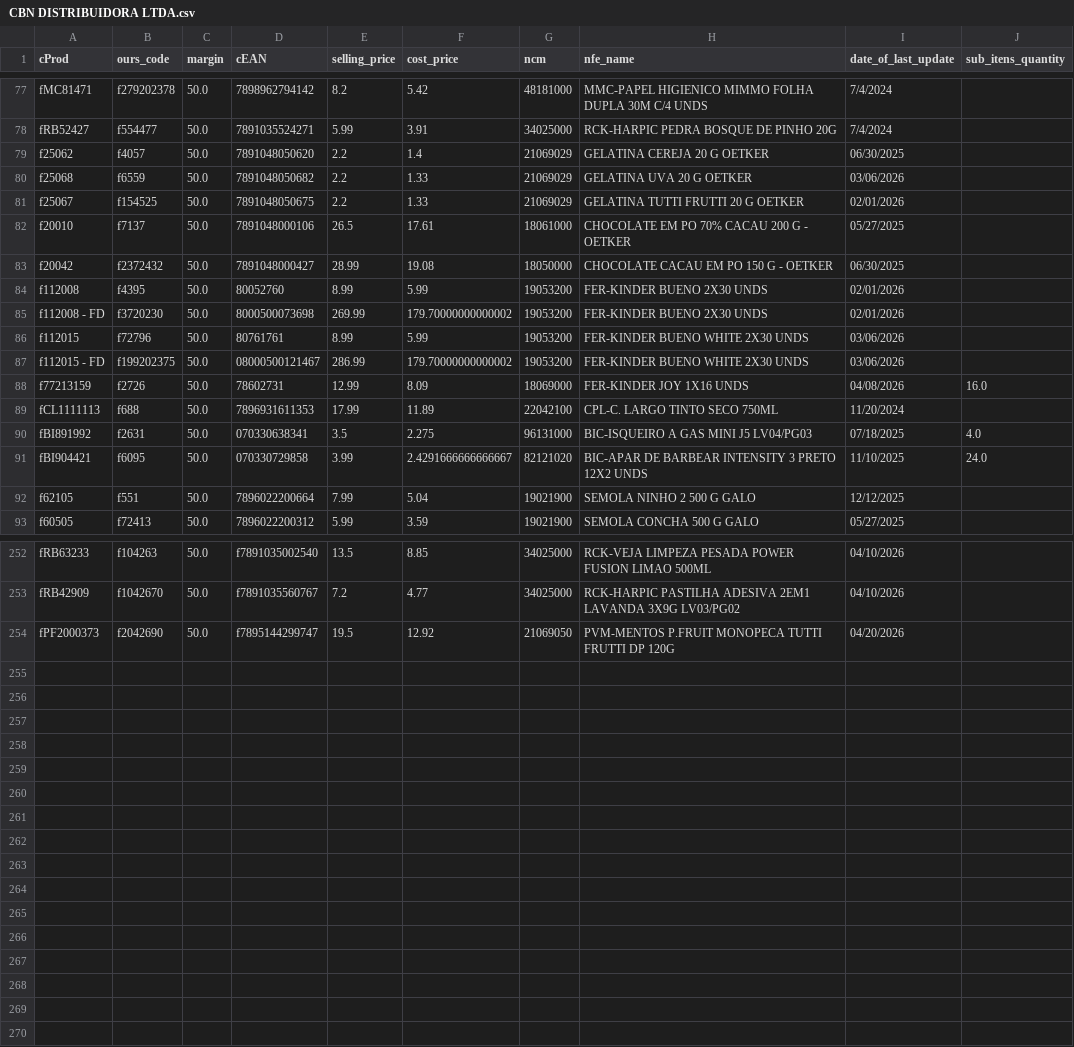
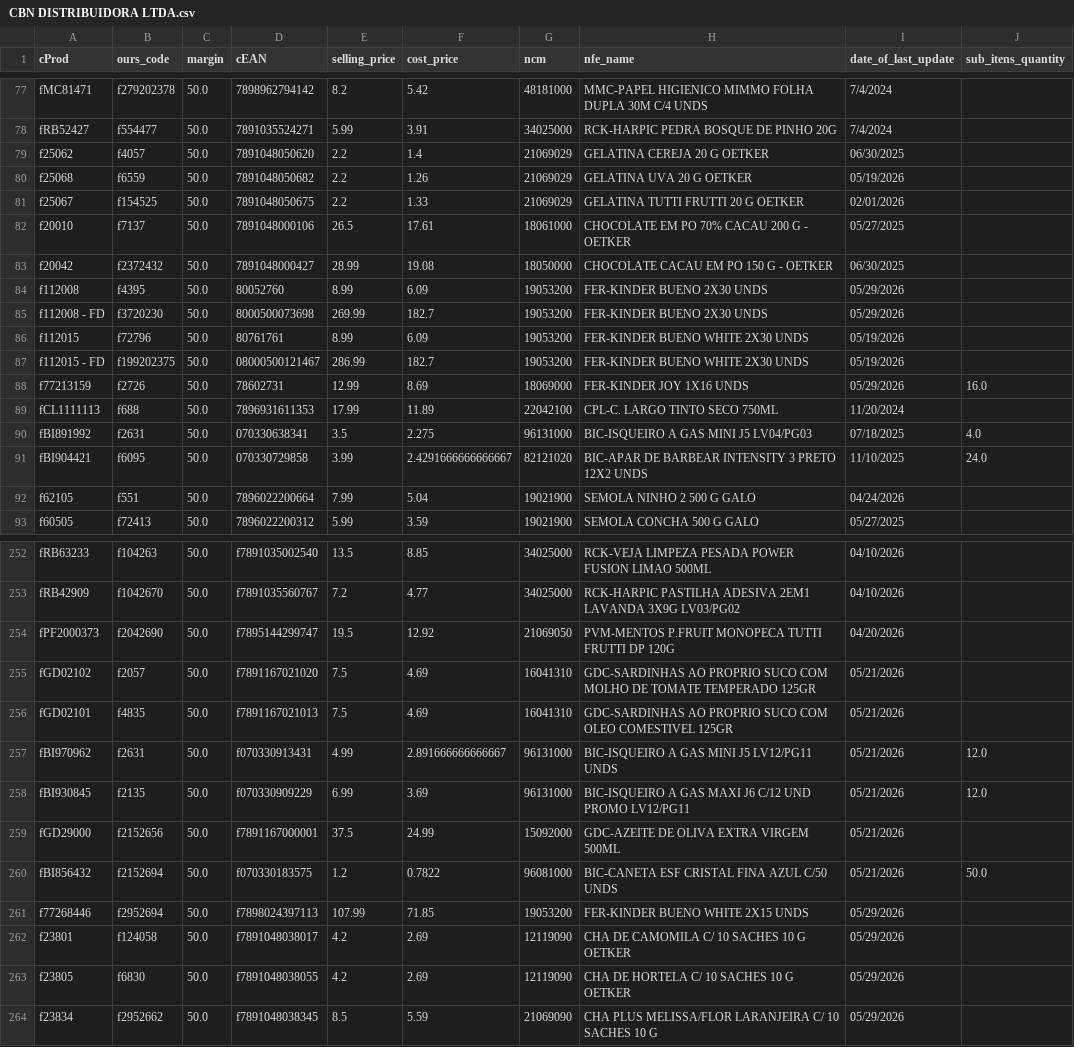
Before and after one commit to I3run01/bot-update-price-python, a CSV file: database/CBN DISTRIBUIDORA LTDA.csv, drawn as a sheet; only a part is shown, gaps mark what is left out; the diff covers the shown part only.

```diff
--- a/database/CBN DISTRIBUIDORA LTDA.csv
+++ b/database/CBN DISTRIBUIDORA LTDA.csv
@@ -79,3 +79,3 @@ fRB52427,f554477,50.0,7891035524271,5.99,3.91,34025000,RCK-HARPIC PEDRA BOSQUE D
 f25062,f4057,50.0,7891048050620,2.2,1.4,21069029,GELATINA CEREJA 20 G OETKER,06/30/2025,
-f25068,f6559,50.0,7891048050682,2.2,1.33,21069029,GELATINA UVA 20 G OETKER,03/06/2026,
+f25068,f6559,50.0,7891048050682,2.2,1.26,21069029,GELATINA UVA 20 G OETKER,05/19/2026,
 f25067,f154525,50.0,7891048050675,2.2,1.33,21069029,GELATINA TUTTI FRUTTI 20 G OETKER,02/01/2026,
@@ -83,7 +83,7 @@ f20010,f7137,50.0,7891048000106,26.5,17.61,18061000,CHOCOLATE EM PO 70% CACAU 20
 f20042,f2372432,50.0,7891048000427,28.99,19.08,18050000,CHOCOLATE CACAU EM PO 150 G - OETKER,06/30/2025,
-f112008,f4395,50.0,80052760,8.99,5.99,19053200,FER-KINDER BUENO 2X30 UNDS,02/01/2026,
-f112008 - FD,f3720230,50.0,8000500073698,269.99,179.70000000000002,19053200,FER-KINDER BUENO 2X30 UNDS,02/01/2026,
-f112015,f72796,50.0,80761761,8.99,5.99,19053200,FER-KINDER BUENO WHITE 2X30 UNDS,03/06/2026,
-f112015 - FD,f199202375,50.0,08000500121467,286.99,179.70000000000002,19053200,FER-KINDER BUENO WHITE 2X30 UNDS,03/06/2026,
-f77213159,f2726,50.0,78602731,12.99,8.09,18069000,FER-KINDER JOY 1X16 UNDS,04/08/2026,16.0
+f112008,f4395,50.0,80052760,8.99,6.09,19053200,FER-KINDER BUENO 2X30 UNDS,05/29/2026,
+f112008 - FD,f3720230,50.0,8000500073698,269.99,182.7,19053200,FER-KINDER BUENO 2X30 UNDS,05/29/2026,
+f112015,f72796,50.0,80761761,8.99,6.09,19053200,FER-KINDER BUENO WHITE 2X30 UNDS,05/19/2026,
+f112015 - FD,f199202375,50.0,08000500121467,286.99,182.7,19053200,FER-KINDER BUENO WHITE 2X30 UNDS,05/19/2026,
+f77213159,f2726,50.0,78602731,12.99,8.69,18069000,FER-KINDER JOY 1X16 UNDS,05/29/2026,16.0
 fCL1111113,f688,50.0,7896931611353,17.99,11.89,22042100,CPL-C. LARGO TINTO SECO 750ML,11/20/2024,
@@ -91,3 +91,3 @@ fBI891992,f2631,50.0,070330638341,3.5,2.275,96131000,BIC-ISQUEIRO A GAS MINI J5
 fBI904421,f6095,50.0,070330729858,3.99,2.4291666666666667,82121020,BIC-APAR DE BARBEAR INTENSITY 3 PRETO 12X2 UNDS,11/10/2025,24.0
-f62105,f551,50.0,7896022200664,7.99,5.04,19021900,SEMOLA NINHO 2 500 G GALO,12/12/2025,
+f62105,f551,50.0,7896022200664,7.99,5.04,19021900,SEMOLA NINHO 2 500 G GALO,04/24/2026,
 f60505,f72413,50.0,7896022200312,5.99,3.59,19021900,SEMOLA CONCHA 500 G GALO,05/27/2025,
@@ -254 +254,11 @@ fRB42909,f1042670,50.0,f7891035560767,7.2,4.77,34025000,RCK-HARPIC PASTILHA ADES
 fPF2000373,f2042690,50.0,f7895144299747,19.5,12.92,21069050,PVM-MENTOS P.FRUIT MONOPECA TUTTI FRUTTI DP 120G,04/20/2026,
+fGD02102,f2057,50.0,f7891167021020,7.5,4.69,16041310,GDC-SARDINHAS AO PROPRIO SUCO COM MOLHO DE TOMATE TEMPERADO 125GR,05/21/2026,
+fGD02101,f4835,50.0,f7891167021013,7.5,4.69,16041310,GDC-SARDINHAS AO PROPRIO SUCO COM OLEO COMESTIVEL 125GR,05/21/2026,
+fBI970962,f2631,50.0,f070330913431,4.99,2.891666666666667,96131000,BIC-ISQUEIRO A GAS MINI J5 LV12/PG11 UNDS,05/21/2026,12.0
+fBI930845,f2135,50.0,f070330909229,6.99,3.69,96131000,BIC-ISQUEIRO A GAS MAXI J6 C/12 UND PROMO LV12/PG11,05/21/2026,12.0
+fGD29000,f2152656,50.0,f7891167000001,37.5,24.99,15092000,GDC-AZEITE DE OLIVA EXTRA VIRGEM 500ML,05/21/2026,
+fBI856432,f2152694,50.0,f070330183575,1.2,0.7822,96081000,BIC-CANETA ESF CRISTAL FINA AZUL C/50 UNDS,05/21/2026,50.0
+f77268446,f2952694,50.0,f7898024397113,107.99,71.85,19053200,FER-KINDER BUENO WHITE 2X15 UNDS,05/29/2026,
+f23801,f124058,50.0,f7891048038017,4.2,2.69,12119090,CHA DE CAMOMILA C/ 10 SACHES 10 G OETKER,05/29/2026,
+f23805,f6830,50.0,f7891048038055,4.2,2.69,12119090,CHA DE HORTELA C/ 10 SACHES 10 G OETKER,05/29/2026,
+f23834,f2952662,50.0,f7891048038345,8.5,5.59,21069090,CHA PLUS MELISSA/FLOR LARANJEIRA C/ 10 SACHES 10 G,05/29/2026,
```
Also changed, not shown: 74 edited cells elsewhere in this file, database/CAFE TRES CORACOES SA.csv, database/CG DIST DE ALIMENTOS LTDA.csv, 29 other files.
